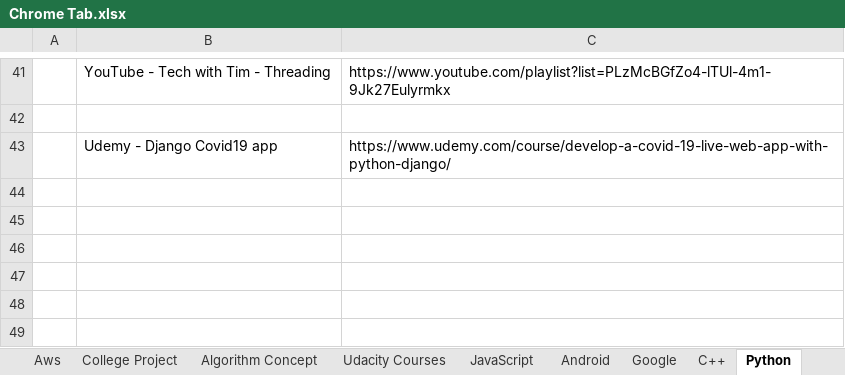
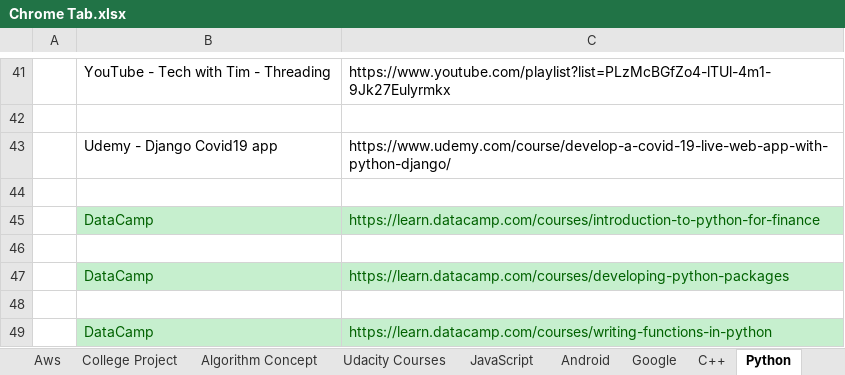
Before and after one commit to varunjha089/Excel-Sheets-for-Links-track., an Excel workbook: Chrome Tab.xlsx, sheet Python, drawn as a sheet; only a part is shown, gaps mark what is left out; values as stored, in another font and other column widths than the file's, no borders; the diff names each change by its address in the sheet, - before the commit and + after, or states it on an @@ line.

Commit message:
DataCamp python course added.

```diff
--- a/Chrome Tab.xlsx (sheet Python)
+++ b/Chrome Tab.xlsx (sheet Python)
+row 44: (empty)
+row 45:  | DataCamp | https://learn.datacamp.com/courses/introduction-to-python-for-finance
+row 46: (empty)
+row 47:  | DataCamp | https://learn.datacamp.com/courses/developing-python-packages
+row 48: (empty)
+row 49:  | DataCamp | https://learn.datacamp.com/courses/writing-functions-in-python
```
